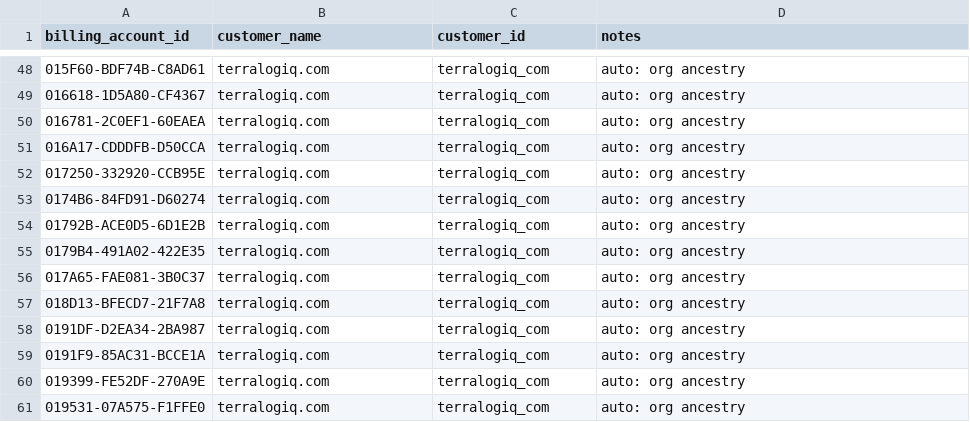
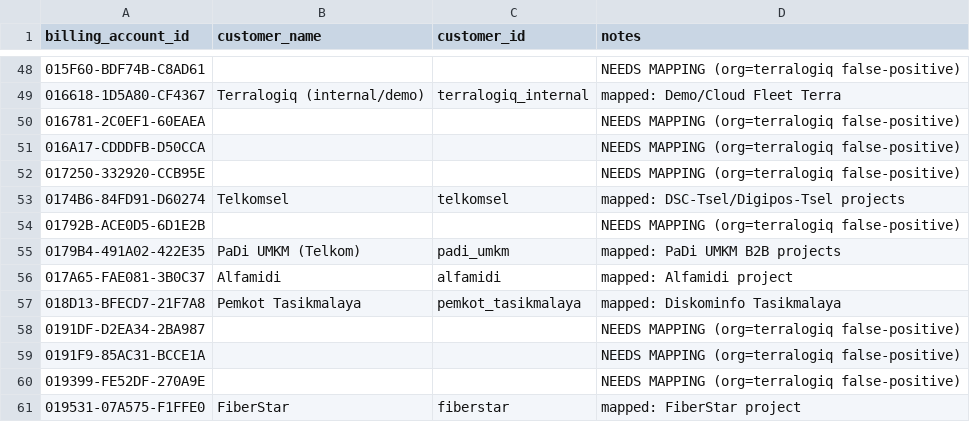
Before and after one commit to fargoebie/finops, a CSV file: dbt/seeds/customer_accounts.csv, drawn as a sheet; only a part is shown, gaps mark what is left out; the diff covers the shown part only.

```diff
--- a/dbt/seeds/customer_accounts.csv
+++ b/dbt/seeds/customer_accounts.csv
@@ -48,14 +48,14 @@ billing_account_id,customer_name,customer_id,notes
-015F60-BDF74B-C8AD61,terralogiq.com,terralogiq_com,auto: org ancestry
-016618-1D5A80-CF4367,terralogiq.com,terralogiq_com,auto: org ancestry
-016781-2C0EF1-60EAEA,terralogiq.com,terralogiq_com,auto: org ancestry
-016A17-CDDDFB-D50CCA,terralogiq.com,terralogiq_com,auto: org ancestry
-017250-332920-CCB95E,terralogiq.com,terralogiq_com,auto: org ancestry
-0174B6-84FD91-D60274,terralogiq.com,terralogiq_com,auto: org ancestry
-01792B-ACE0D5-6D1E2B,terralogiq.com,terralogiq_com,auto: org ancestry
-0179B4-491A02-422E35,terralogiq.com,terralogiq_com,auto: org ancestry
-017A65-FAE081-3B0C37,terralogiq.com,terralogiq_com,auto: org ancestry
-018D13-BFECD7-21F7A8,terralogiq.com,terralogiq_com,auto: org ancestry
-0191DF-D2EA34-2BA987,terralogiq.com,terralogiq_com,auto: org ancestry
-0191F9-85AC31-BCCE1A,terralogiq.com,terralogiq_com,auto: org ancestry
-019399-FE52DF-270A9E,terralogiq.com,terralogiq_com,auto: org ancestry
-019531-07A575-F1FFE0,terralogiq.com,terralogiq_com,auto: org ancestry
+015F60-BDF74B-C8AD61,,,NEEDS MAPPING (org=terralogiq false-positive)
+016618-1D5A80-CF4367,Terralogiq (internal/demo),terralogiq_internal,mapped: Demo/Cloud Fleet Terra
+016781-2C0EF1-60EAEA,,,NEEDS MAPPING (org=terralogiq false-positive)
+016A17-CDDDFB-D50CCA,,,NEEDS MAPPING (org=terralogiq false-positive)
+017250-332920-CCB95E,,,NEEDS MAPPING (org=terralogiq false-positive)
+0174B6-84FD91-D60274,Telkomsel,telkomsel,mapped: DSC-Tsel/Digipos-Tsel projects
+01792B-ACE0D5-6D1E2B,,,NEEDS MAPPING (org=terralogiq false-positive)
+0179B4-491A02-422E35,PaDi UMKM (Telkom),padi_umkm,mapped: PaDi UMKM B2B projects
+017A65-FAE081-3B0C37,Alfamidi,alfamidi,mapped: Alfamidi project
+018D13-BFECD7-21F7A8,Pemkot Tasikmalaya,pemkot_tasikmalaya,mapped: Diskominfo Tasikmalaya
+0191DF-D2EA34-2BA987,,,NEEDS MAPPING (org=terralogiq false-positive)
+0191F9-85AC31-BCCE1A,,,NEEDS MAPPING (org=terralogiq false-positive)
+019399-FE52DF-270A9E,,,NEEDS MAPPING (org=terralogiq false-positive)
+019531-07A575-F1FFE0,FiberStar,fiberstar,mapped: FiberStar project
```
Also changed, not shown: 153 edited cells elsewhere in this file, 5 other files.
